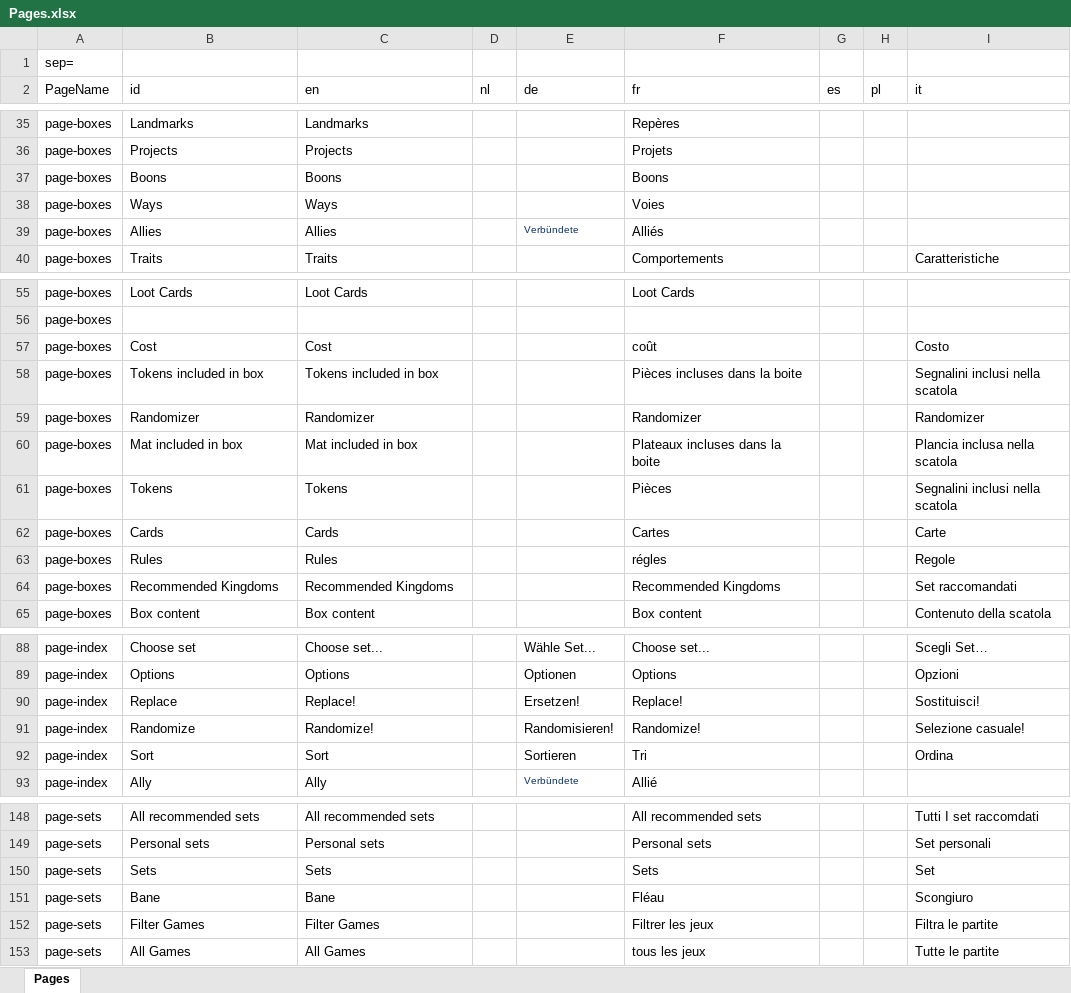
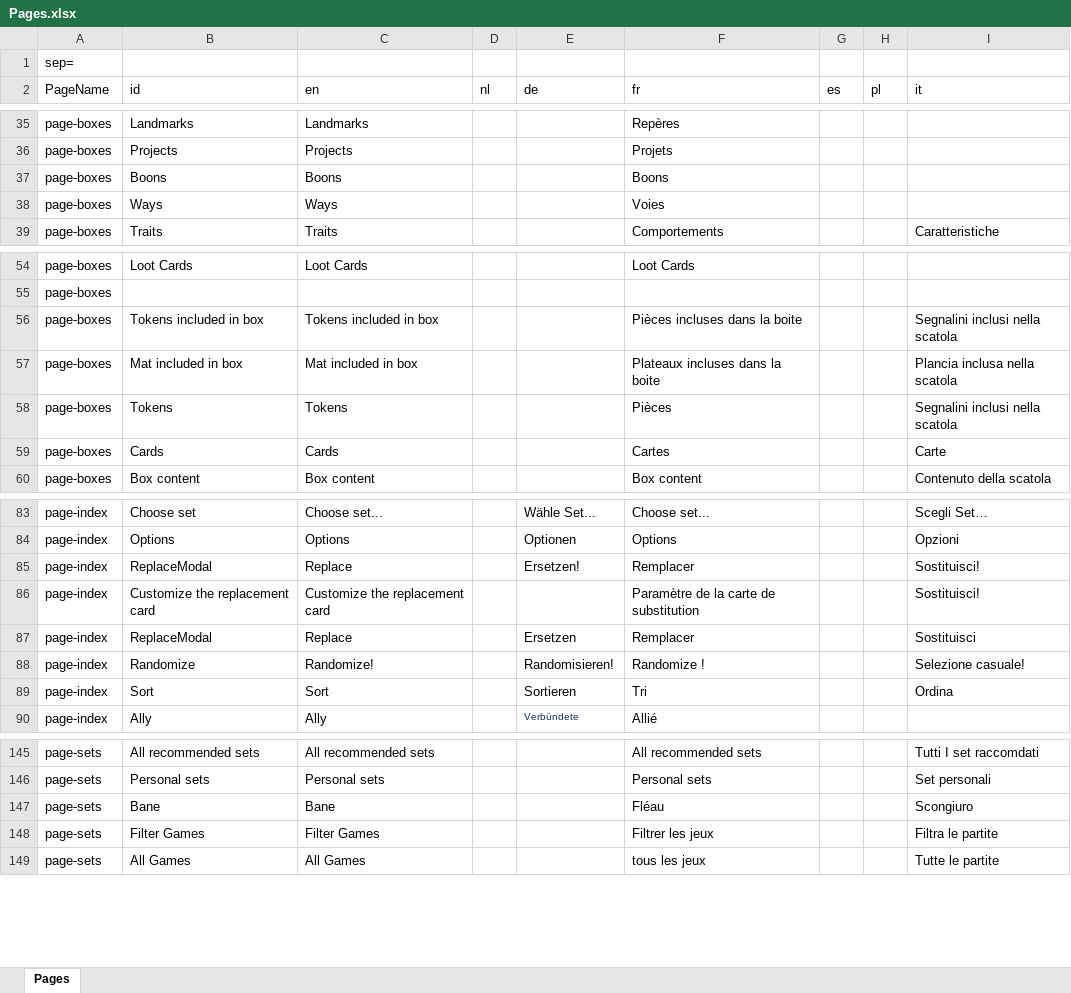
Before and after one commit to gillesgros/Vite-KingdomCreator-New, an Excel workbook: process/resources/Pages.xlsx, sheet Pages, drawn as a sheet; only a part is shown, gaps mark what is left out; values as stored, in another font and other column widths than the file's, no borders; removed rows and columns are numbered as before the commit, all else as after; the diff covers the shown part only; the diff names each change by its address in the sheet, - before the commit and + after, or states it on an @@ line.

Commit message:
WIP 6.4.8 - Adding Search Cards Feature

```diff
--- a/process/resources/Pages.xlsx (sheet Pages)
+++ b/process/resources/Pages.xlsx (sheet Pages)
-row 39: page-boxes | Allies | Allies |  | Verbündete | Alliés
-row 57: page-boxes | Cost | Cost |  |  | coût |  |  | Costo
-row 59: page-boxes | Randomizer | Randomizer |  |  | Randomizer |  |  | Randomizer
-row 63: page-boxes | Rules | Rules |  |  | régles |  |  | Regole
-row 64: page-boxes | Recommended Kingdoms | Recommended Kingdoms |  |  | Recommended Kingdoms |  |  | Set raccomandati
-B85 (id): Replace
+B85 (id): ReplaceModal
-C85 (en): Replace!
+C85 (en): Replace
-F85 (fr): Replace!
+F85 (fr): Remplacer
+row 86: page-index | Customize the replacement card | Customize the replacement card |  |  | Paramètre de la carte de substitution |  |  | Sostituisci!
+row 87: page-index | ReplaceModal | Replace |  | Ersetzen | Remplacer |  |  | Sostituisci
-F88 (fr): Randomize!
+F88 (fr): Randomize !
-row 150: page-sets | Sets | Sets |  |  | Sets |  |  | Set
```
Also changed, not shown: 42 added rows, 5 removed rows and 3 edited cells elsewhere in this sheet, 27 other files.
